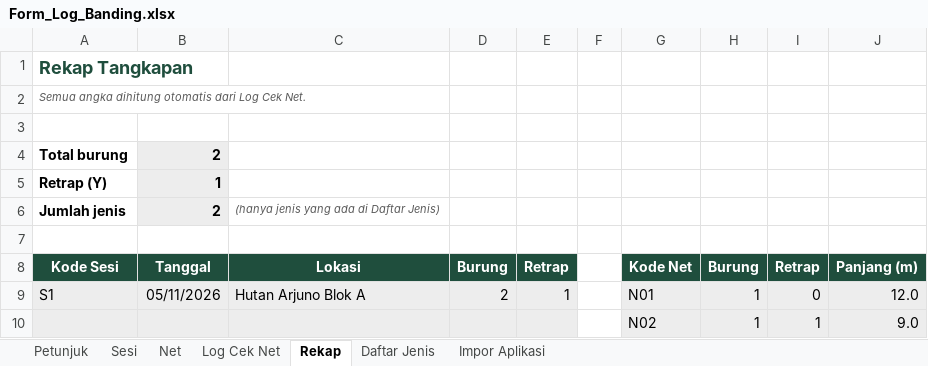
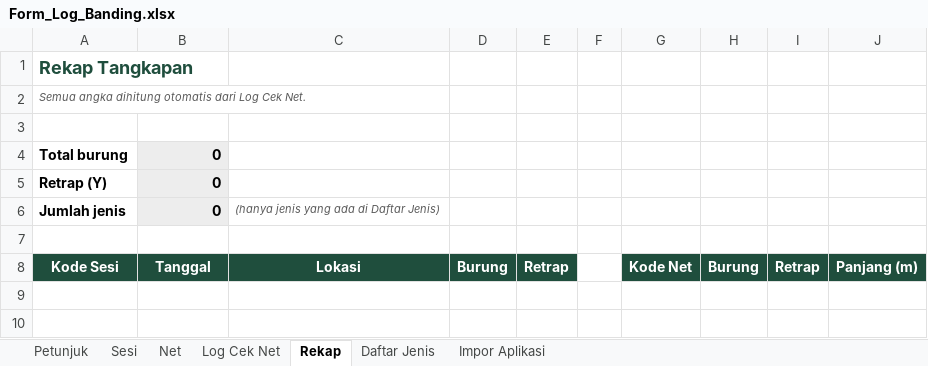
Before and after one commit to ciptodwihandono-lab/pencatat-penandaan-burung, an Excel workbook: form/Form_Log_Banding.xlsx, sheet Rekap, drawn as a sheet; values as stored, in another font and other column widths than the file's, no borders; the diff names each change by its address in the sheet, - before the commit and + after, or states it on an @@ line.

```diff
--- a/form/Form_Log_Banding.xlsx (sheet Rekap)
+++ b/form/Form_Log_Banding.xlsx (sheet Rekap)
-B4: 2
+B4: 0
-B5: 1
+B5: 0
-B6: 2
+B6: 0
-row 9: S1 | 05/11/2026 | Hutan Arjuno Blok A | 2 | 1 |  | N01 | 1 | 0 | 12.0
-row 10:  |  |  |  |  |  | N02 | 1 | 1 | 9.0
```
Also changed, not shown: sheet Log Cek Net, sheet Impor Aplikasi, sheet Net, sheet Sesi, sheet Petunjuk, sheet Daftar Jenis.
